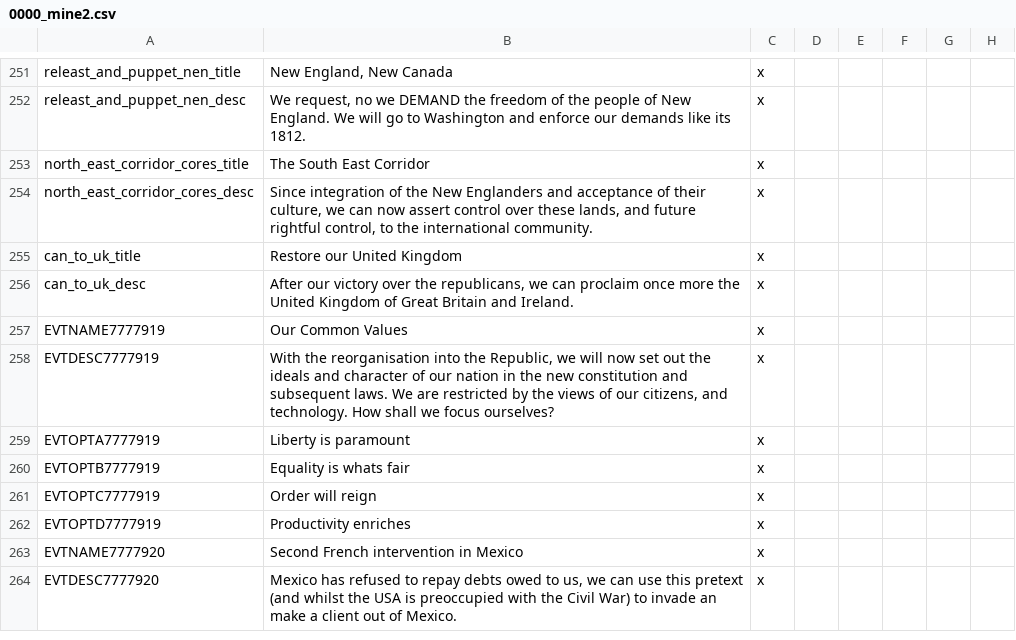
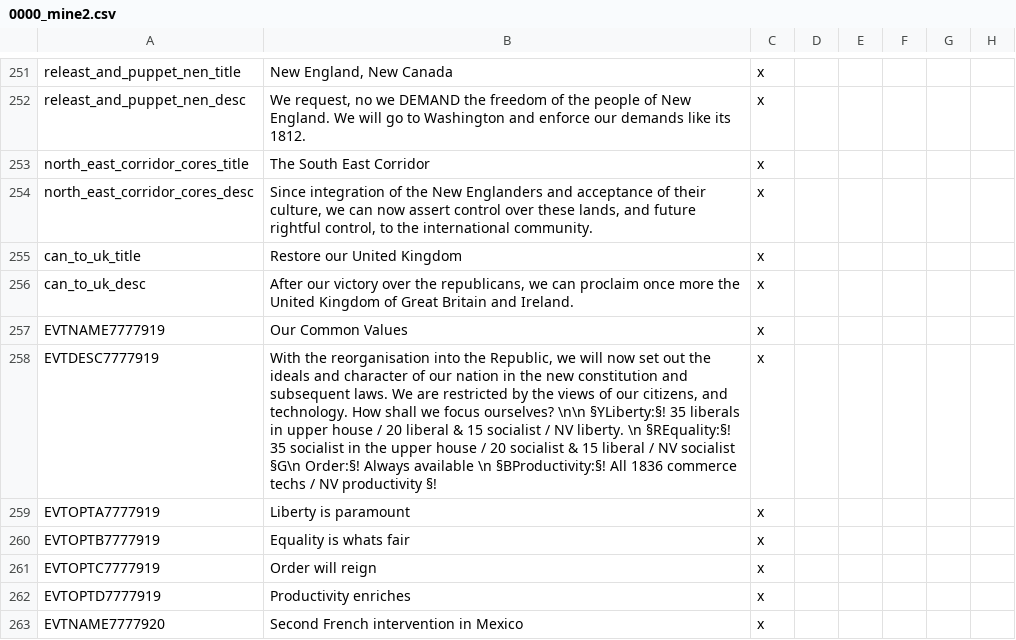
Before and after one commit to Marco-O-Panzer/HFM_MP_Series_Master, a CSV file: HMPS/localisation/0000_mine2.csv, drawn as a sheet; only a part is shown, gaps mark what is left out; the shorter side is filled out with more unchanged rows; the diff names each change by its address in the sheet, - before the commit and + after, or states it on an @@ line.

```diff
--- a/HMPS/localisation/0000_mine2.csv
+++ b/HMPS/localisation/0000_mine2.csv
-B258: …focus ourselves?
+B258: …focus ourselves? \n\n §YLiberty:§! 35 liberals in upper house / 20 liberal & 15 socialist / NV liberty. \n §REquality:§! 35 socialist in the upper house / 20 socialist & 15 liberal / NV socialist §G\n Order:§! Always available \n §BProductivity:§! All 1836 commerce techs / NV productivity §!
```
Also changed, not shown: HMPS/localisation/0000_mine3.csv, 21 other files.
